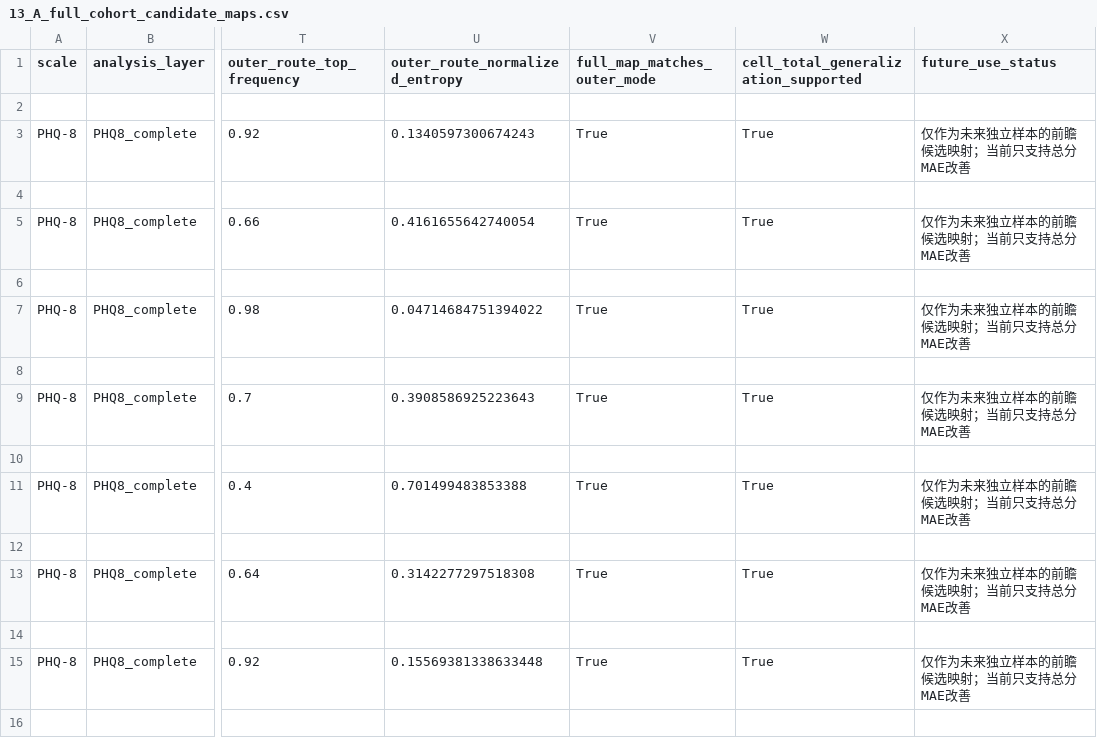
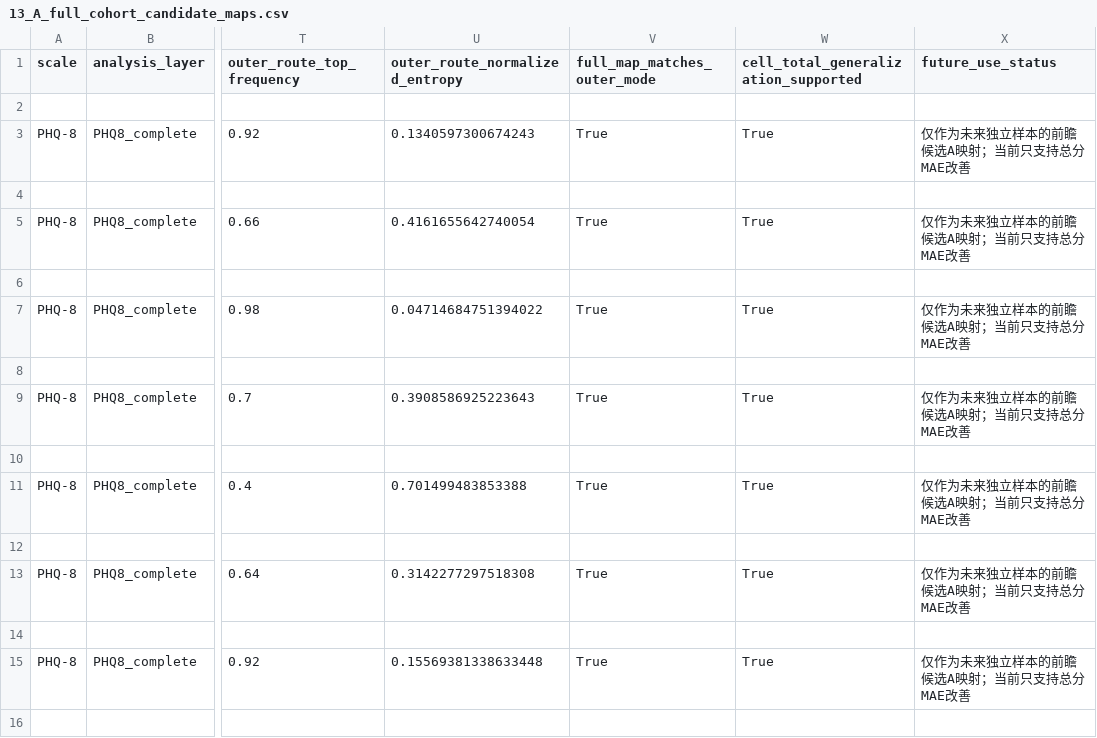
Before and after one commit to jersery66/HAMD-PHQ, a CSV file: freeze_20260912/stage2/teacher_effect_size_generalization/13_A_full_cohort_candidate_maps.csv, drawn as a sheet; only a part is shown, gaps mark what is left out; the diff covers the shown part only; the diff names each change by its address in the sheet, - before the commit and + after, or states it on an @@ line.

```diff
--- a/freeze_20260912/stage2/teacher_effect_size_generalization/13_A_full_cohort_candidate_maps.csv
+++ b/freeze_20260912/stage2/teacher_effect_size_generalization/13_A_full_cohort_candidate_maps.csv
-X3 (future_use_status): 仅作为未来独立样本的前瞻候选映射；当前只支持总分MAE改善
+X3 (future_use_status): 仅作为未来独立样本的前瞻候选A映射；当前只支持总分MAE改善
-X5 (future_use_status): 仅作为未来独立样本的前瞻候选映射；当前只支持总分MAE改善
+X5 (future_use_status): 仅作为未来独立样本的前瞻候选A映射；当前只支持总分MAE改善
-X7 (future_use_status): 仅作为未来独立样本的前瞻候选映射；当前只支持总分MAE改善
+X7 (future_use_status): 仅作为未来独立样本的前瞻候选A映射；当前只支持总分MAE改善
-X9 (future_use_status): 仅作为未来独立样本的前瞻候选映射；当前只支持总分MAE改善
+X9 (future_use_status): 仅作为未来独立样本的前瞻候选A映射；当前只支持总分MAE改善
-X11 (future_use_status): 仅作为未来独立样本的前瞻候选映射；当前只支持总分MAE改善
+X11 (future_use_status): 仅作为未来独立样本的前瞻候选A映射；当前只支持总分MAE改善
-X13 (future_use_status): 仅作为未来独立样本的前瞻候选映射；当前只支持总分MAE改善
+X13 (future_use_status): 仅作为未来独立样本的前瞻候选A映射；当前只支持总分MAE改善
-X15 (future_use_status): 仅作为未来独立样本的前瞻候选映射；当前只支持总分MAE改善
+X15 (future_use_status): 仅作为未来独立样本的前瞻候选A映射；当前只支持总分MAE改善
```
Also changed, not shown: 65 edited cells elsewhere in this file, freeze_20260912/RELEASE_FILE_MANIFEST.csv, freeze_20260912/stage2/teacher_effect_size_generalization/14_interpretation_decision_table.csv, 44 other files.
